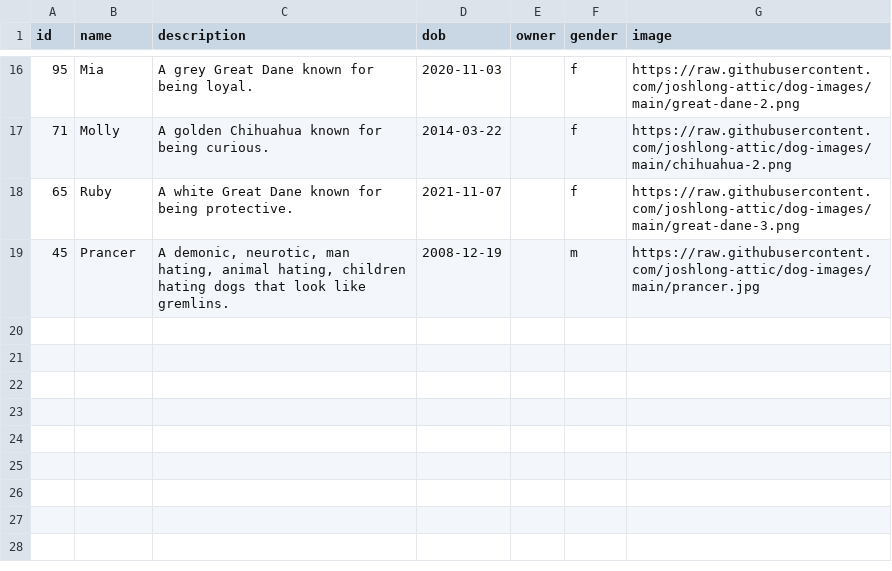
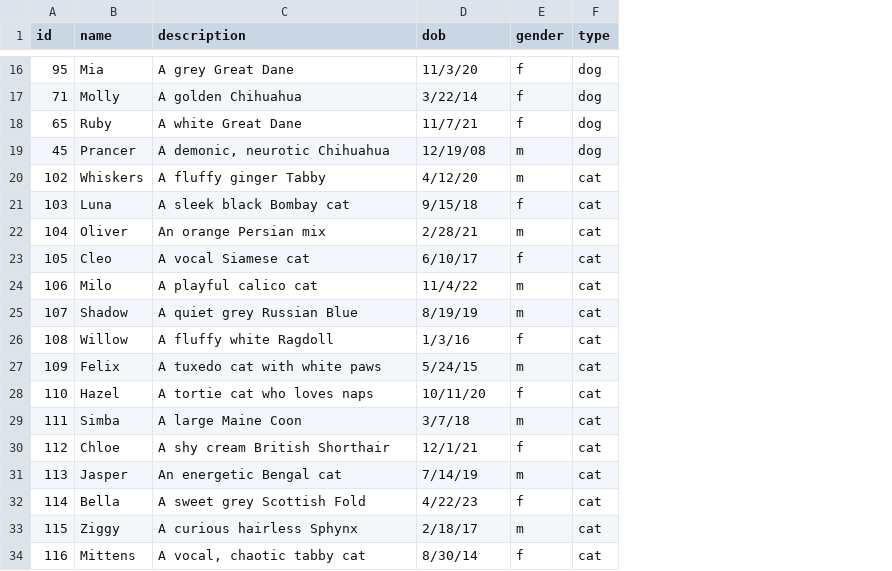
Before and after one commit to coffee-software-show/2026-tutorial, a CSV file: misc/animals.csv, drawn as a sheet; only a part is shown, gaps mark what is left out; removed rows and columns are numbered as before the commit, all else as after; the diff covers the shown part only; the diff names each change by its address in the sheet, - before the commit and + after, or states it on an @@ line.

```diff
--- a/misc/animals.csv
+++ b/misc/animals.csv
-column E (owner), empty
-column G (image), rows 16-19: https://raw.githubusercontent.com/joshlong-attic/dog-images/main/great-dane-2.png | https://raw.githubusercontent.com/joshlong-attic/dog-images/main/chihuahua-2.png | https://raw.githubusercontent.com/joshlong-attic/dog-images/main/great-dane-3.png | https://raw.githubusercontent.com/joshlong-attic/dog-images/main/prancer.jpg
+column F (type), rows 16-19: all dog
-C16 (description): A grey Great Dane known for being loyal.
+C16 (description): A grey Great Dane
-D16 (dob): 2020-11-03
+D16 (dob): 11/3/20
-C17 (description): A golden Chihuahua known for being curious.
+C17 (description): A golden Chihuahua
-D17 (dob): 2014-03-22
+D17 (dob): 3/22/14
-C18 (description): A white Great Dane known for being protective.
+C18 (description): A white Great Dane
-D18 (dob): 2021-11-07
+D18 (dob): 11/7/21
-C19 (description): A demonic, neurotic, man hating, animal hating, children hating dogs that look like gremlins.
+C19 (description): A demonic, neurotic Chihuahua
-D19 (dob): 2008-12-19
+D19 (dob): 12/19/08
+row 20: 102 | Whiskers | A fluffy ginger Tabby | 4/12/20 | m | cat
+row 21: 103 | Luna | A sleek black Bombay cat | 9/15/18 | f | cat
+row 22: 104 | Oliver | An orange Persian mix | 2/28/21 | m | cat
+row 23: 105 | Cleo | A vocal Siamese cat | 6/10/17 | f | cat
+row 24: 106 | Milo | A playful calico cat | 11/4/22 | m | cat
+row 25: 107 | Shadow | A quiet grey Russian Blue | 8/19/19 | m | cat
+row 26: 108 | Willow | A fluffy white Ragdoll | 1/3/16 | f | cat
+row 27: 109 | Felix | A tuxedo cat with white paws | 5/24/15 | m | cat
+row 28: 110 | Hazel | A tortie cat who loves naps | 10/11/20 | f | cat
+row 29: 111 | Simba | A large Maine Coon | 3/7/18 | m | cat
+row 30: 112 | Chloe | A shy cream British Shorthair | 12/1/21 | f | cat
+row 31: 113 | Jasper | An energetic Bengal cat | 7/14/19 | m | cat
+row 32: 114 | Bella | A sweet grey Scottish Fold | 4/22/23 | f | cat
+row 33: 115 | Ziggy | A curious hairless Sphynx | 2/18/17 | m | cat
+row 34: 116 | Mittens | A vocal, chaotic tabby cat | 8/30/14 | f | cat
```
Also changed, not shown: 28 edited cells elsewhere in this file, 1 other file.
